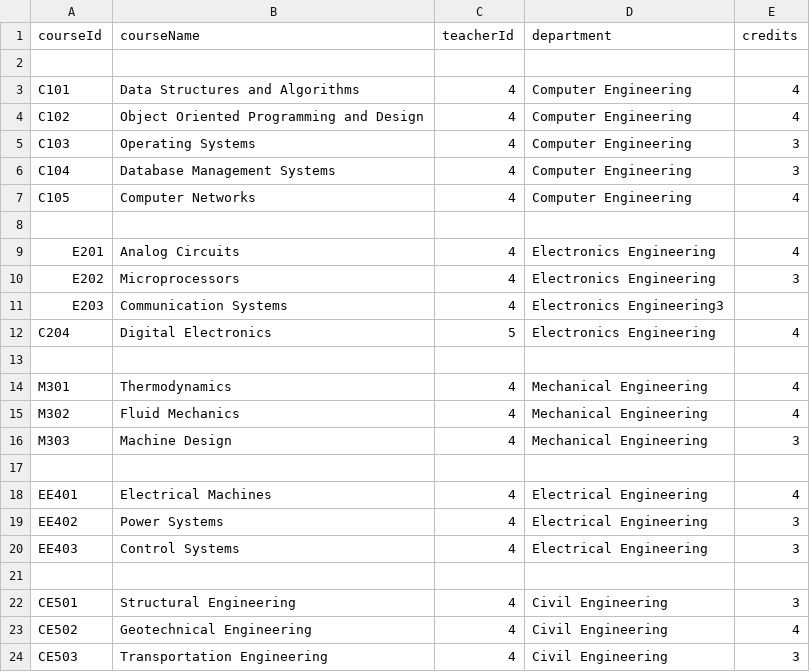
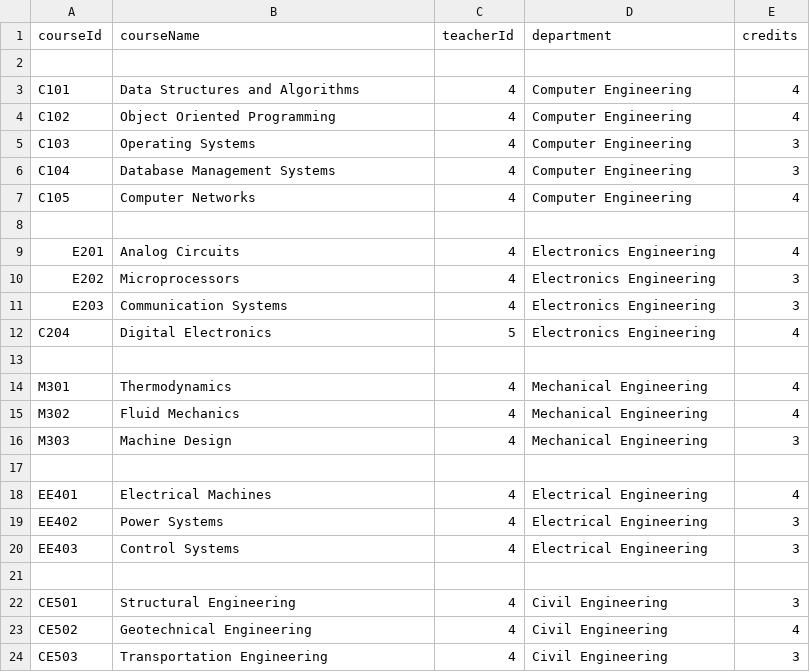
Before and after one commit to Makarand9106/OOPS-Project, a CSV file: coep-system/data/database/courses.csv, drawn as a sheet.

```diff
--- a/coep-system/data/database/courses.csv
+++ b/coep-system/data/database/courses.csv
@@ -3,3 +3,3 @@ courseId,courseName,teacherId,department,credits
 C101,Data Structures and Algorithms,4,Computer Engineering,4
-C102,Object Oriented Programming and Design,4,Computer Engineering,4
+C102,Object Oriented Programming,4,Computer Engineering,4
 C103,Operating Systems,4,Computer Engineering,3
@@ -10,3 +10,3 @@ E201,Analog Circuits,4,Electronics Engineering,4
 E202,Microprocessors,4,Electronics Engineering,3
-E203,Communication Systems,4,Electronics Engineering3
+E203,Communication Systems,4,Electronics Engineering,3
 C204,Digital Electronics,5,Electronics Engineering,4
```
Also changed, not shown: coep-system/data/database/users.csv, 12 other files.
